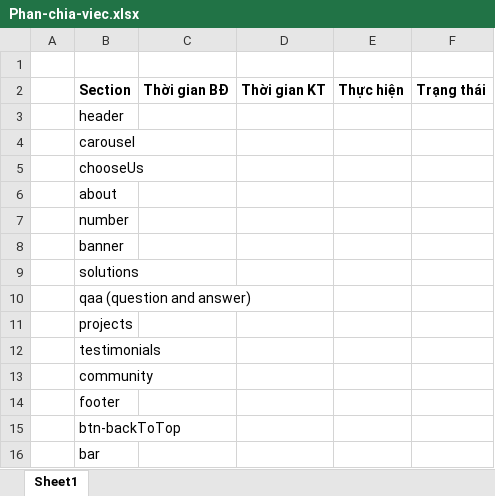
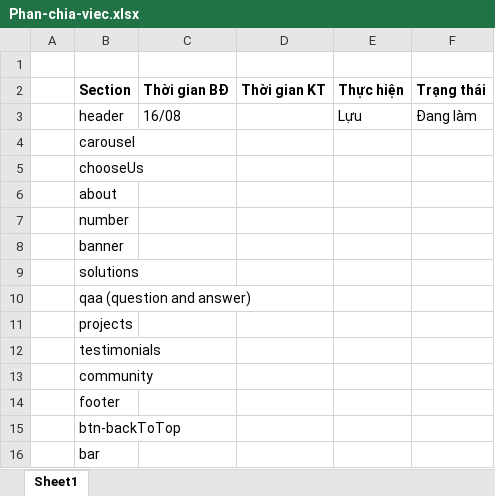
Before and after one commit to luuhuynhh/BC35E_Capstone_HTML-CSS_Group4, an Excel workbook: Phan-chia-viec.xlsx, sheet Sheet1, drawn as a sheet; values as stored, in another font and other column widths than the file's, no borders; the diff names each change by its address in the sheet, - before the commit and + after, or states it on an @@ line.

```diff
--- a/Phan-chia-viec.xlsx (sheet Sheet1)
+++ b/Phan-chia-viec.xlsx (sheet Sheet1)
-C3 (Thời gian BĐ): (empty)
+C3 (Thời gian BĐ): 16/08
-E3 (Thực hiện): (empty)
+E3 (Thực hiện): Lựu
-F3 (Trạng thái): (empty)
+F3 (Trạng thái): Đang làm
```
Also changed, not shown: 3 other files.
